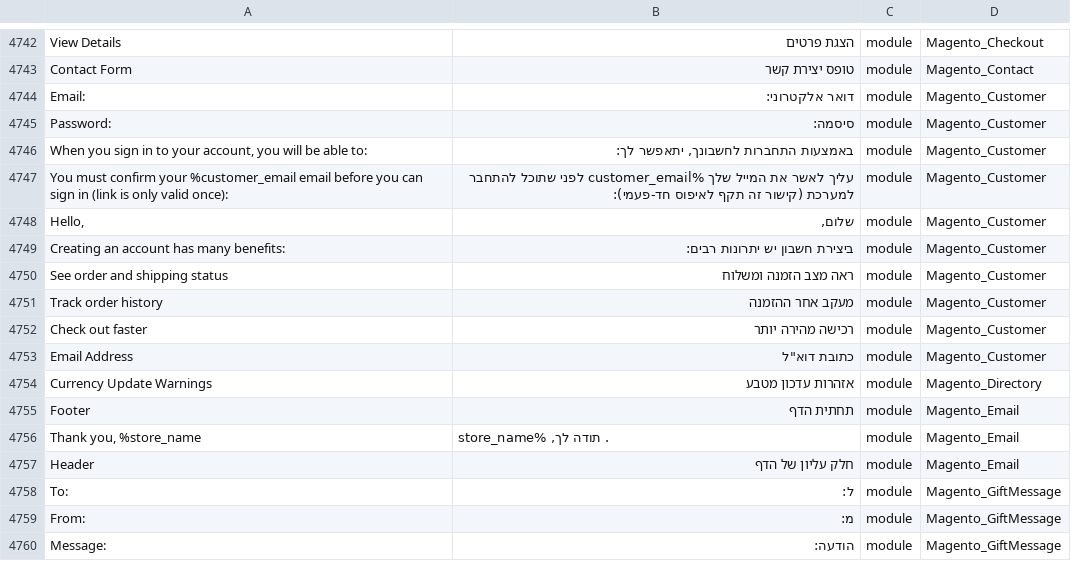
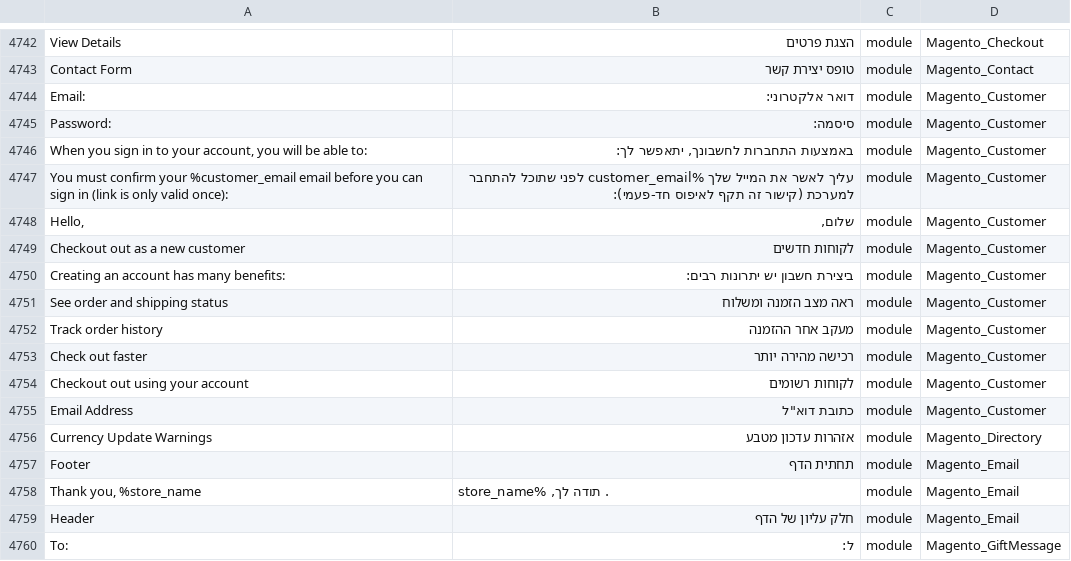
Before and after one commit to Magento2Translations/language_he_il, a CSV file: he_IL.csv, drawn as a sheet; only a part is shown, gaps mark what is left out; the shorter side is filled out with more unchanged rows.

```diff
--- a/he_IL.csv
+++ b/he_IL.csv
@@ -4750,2 +4750,3 @@ Password:,סיסמה:,module,Magento_Customer
 "Hello,","שלום,",module,Magento_Customer
+"Checkout out as a new customer","לקוחות חדשים",module,Magento_Customer
 "Creating an account has many benefits:","ביצירת חשבון יש יתרונות רבים:",module,Magento_Customer
@@ -4754,2 +4755,3 @@ Password:,סיסמה:,module,Magento_Customer
 "Check out faster","רכישה מהירה יותר",module,Magento_Customer
+"Checkout out using your account","לקוחות רשומים",module,Magento_Customer
 "Email Address","כתובת דוא""ל",module,Magento_Customer
```
Also changed, not shown: 2 other files.
